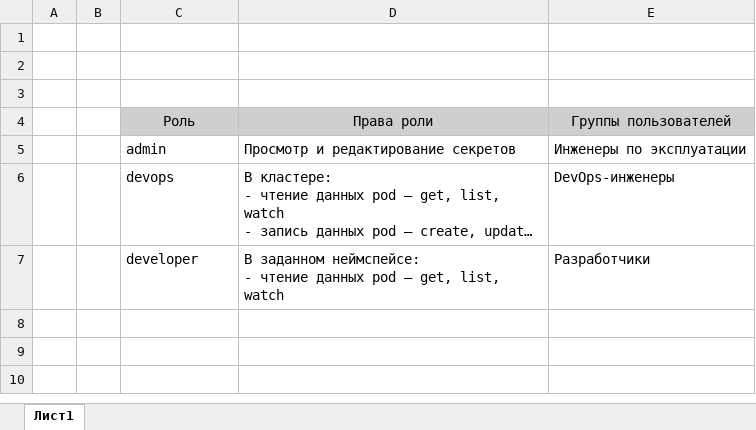
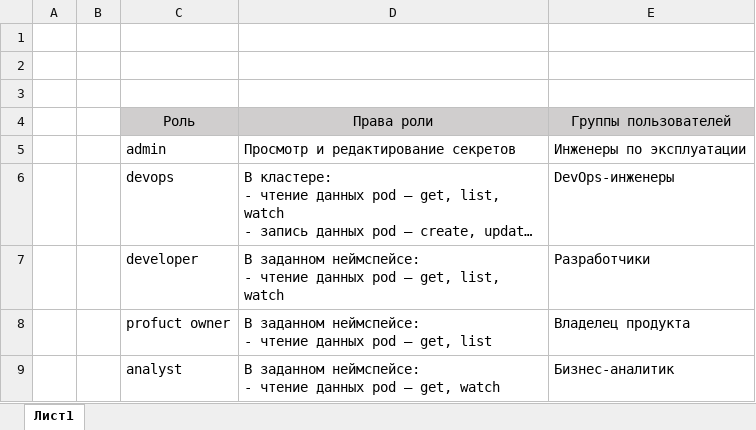
Before and after one commit to dimso8/ya-sprint-07, an Excel workbook: Exc4/Шаблон_проектная работа_7 спринт.xlsx, sheet Лист1, drawn as a sheet; long unchanged cells end in …; values as stored, in another font and other column widths than the file's, no borders; ↵ is a line break in a cell; the diff names each change by its address in the sheet, - before the commit and + after, or states it on an @@ line.

```diff
--- a/Exc4/Шаблон_проектная работа_7 спринт.xlsx (sheet Лист1)
+++ b/Exc4/Шаблон_проектная работа_7 спринт.xlsx (sheet Лист1)
+row 8:  |  | profuct owner | В заданном неймспейсе: ↵ - чтение данных pod — get, list | Владелец продукта
+row 9:  |  | analyst | В заданном неймспейсе: ↵ - чтение данных pod — get, watch | Бизнес-аналитик
```
Also changed, not shown: Exc2/Проверочный лист для аудита ИБ (1).xlsx, 6 other files.
